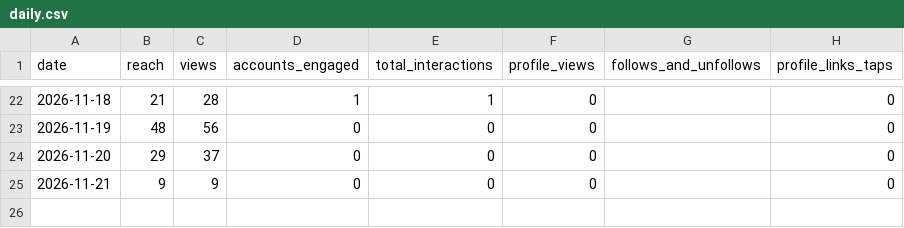
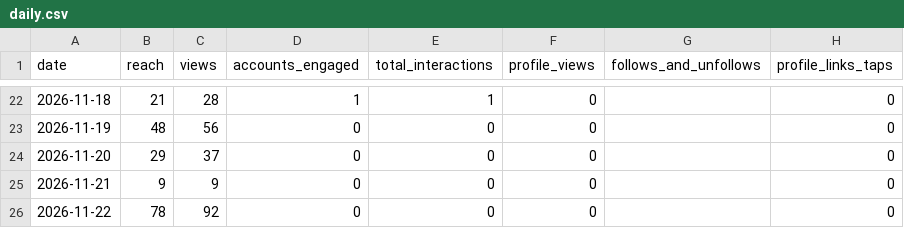
Before and after one commit to au-tax-content/content, a CSV file: stats/retained/daily.csv, drawn as a sheet; only a part is shown, gaps mark what is left out.

```diff
--- a/stats/retained/daily.csv
+++ b/stats/retained/daily.csv
@@ -25 +25,2 @@ date,reach,views,accounts_engaged,total_interactions,profile_views,follows_and_u
 2026-11-21,9,9,0,0,0,,0
+2026-11-22,78,92,0,0,0,,0
```
Also changed, not shown: stats/retained/account.csv, stats/returnpolicy/account.csv, 5 other files.
